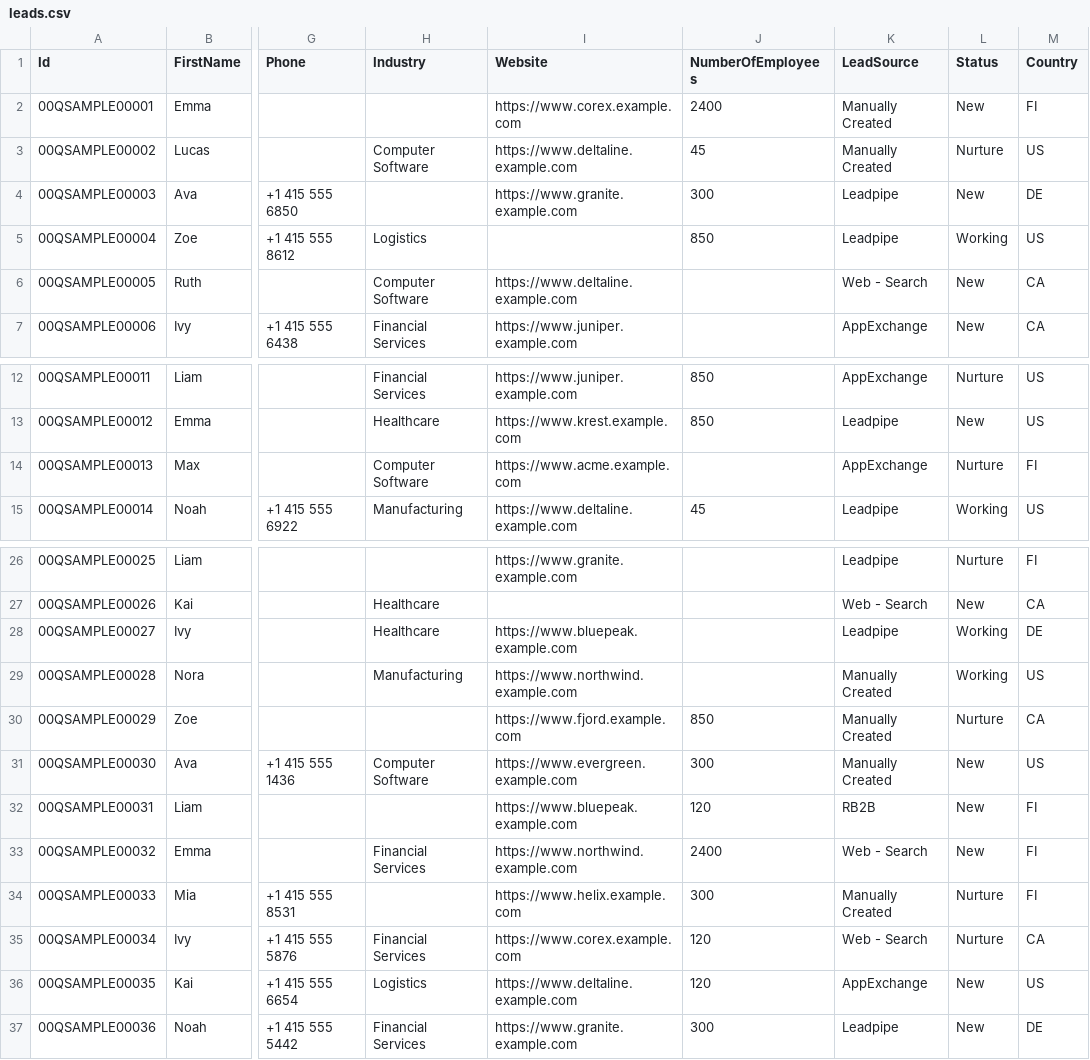
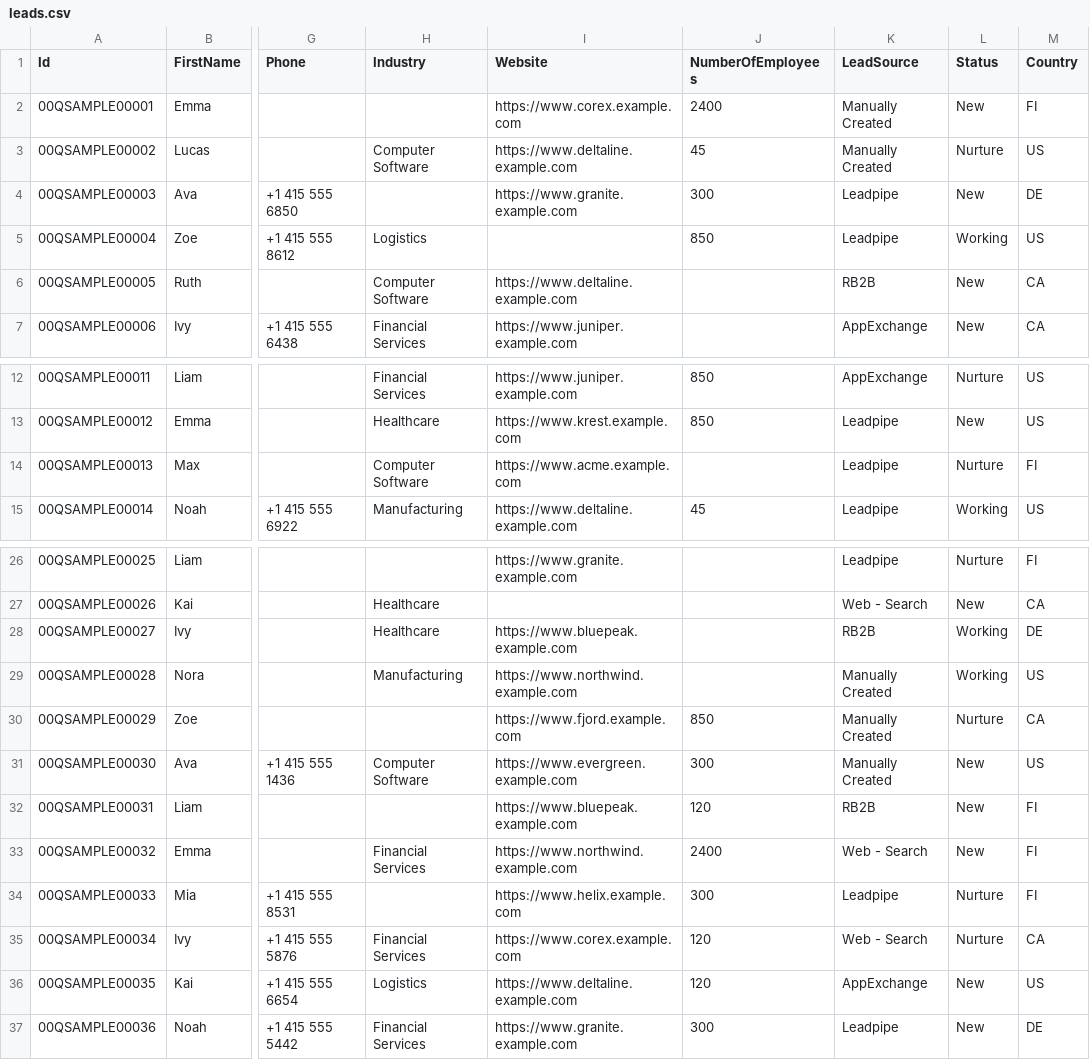
Before and after one commit to kugamon/salesforce-core-skills, a CSV file: sample-data/leads.csv, drawn as a sheet; only a part is shown, gaps mark what is left out; the diff names each change by its address in the sheet, - before the commit and + after, or states it on an @@ line.

Commit message:
v1.5.1: iteration-2 residual sweep (all 13 items)
- Flow validator: naming now checks fullName (not label); reusability
  advisory no longer misfires on record-triggered flows — eval flow 110/110
- Apex validator: FAILED verdict leads the headline (no score adjective
  beside CRITICALs); LWC validator: explicit NOT SCORED for unsupported files
- org_init convention pointers at first mention across skills; calling-
  convention notes (POST-only runTestsAsynchronous, raw sub-resource GETs)
- sf-diagram/sf-audit/sf-security/sf-debug/sf-test/sf-permissions/
  sf-metadata/sf-lwc: targeted doc fixes per iteration-2 run-notes
- sample-data: de-anon LeadSources on wrong-domain rows; duplicate pairs
  documented; won-ROI vs pipeline-ROI guidance in sf-campaigns

```diff
--- a/sample-data/leads.csv
+++ b/sample-data/leads.csv
-K6 (LeadSource): Web - Search
+K6 (LeadSource): RB2B
-K14 (LeadSource): AppExchange
+K14 (LeadSource): Leadpipe
-K28 (LeadSource): Leadpipe
+K28 (LeadSource): RB2B
-K34 (LeadSource): Manually Created
+K34 (LeadSource): Leadpipe
```
Also changed, not shown: 26 other files.
